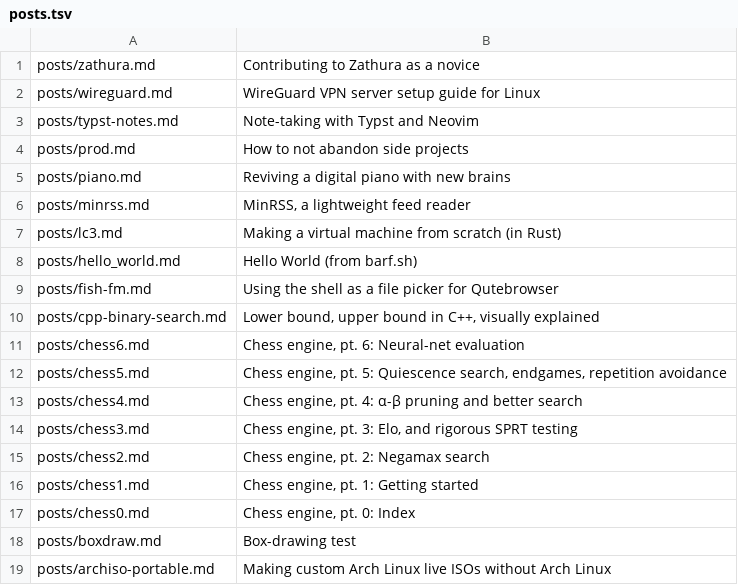
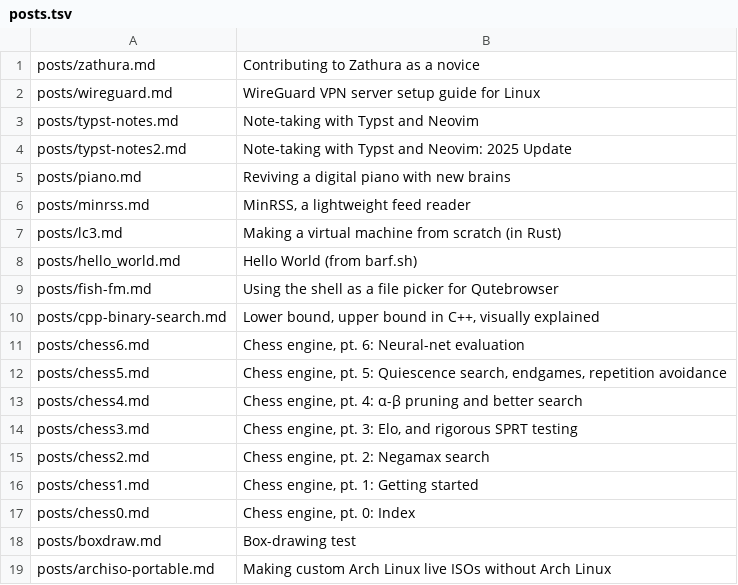
Before and after one commit to dogeystamp/dogeystamp.github.io, a TSV file: posts.tsv, drawn as a sheet.

```diff
--- a/posts.tsv
+++ b/posts.tsv
@@ -3,3 +3,3 @@ posts/wireguard.md	WireGuard VPN server setup guide for Linux
 posts/typst-notes.md	Note-taking with Typst and Neovim		
-posts/prod.md	How to not abandon side projects		
+posts/typst-notes2.md	Note-taking with Typst and Neovim: 2025 Update		
 posts/piano.md	Reviving a digital piano with new brains		
```
Also changed, not shown: 3 other files.
